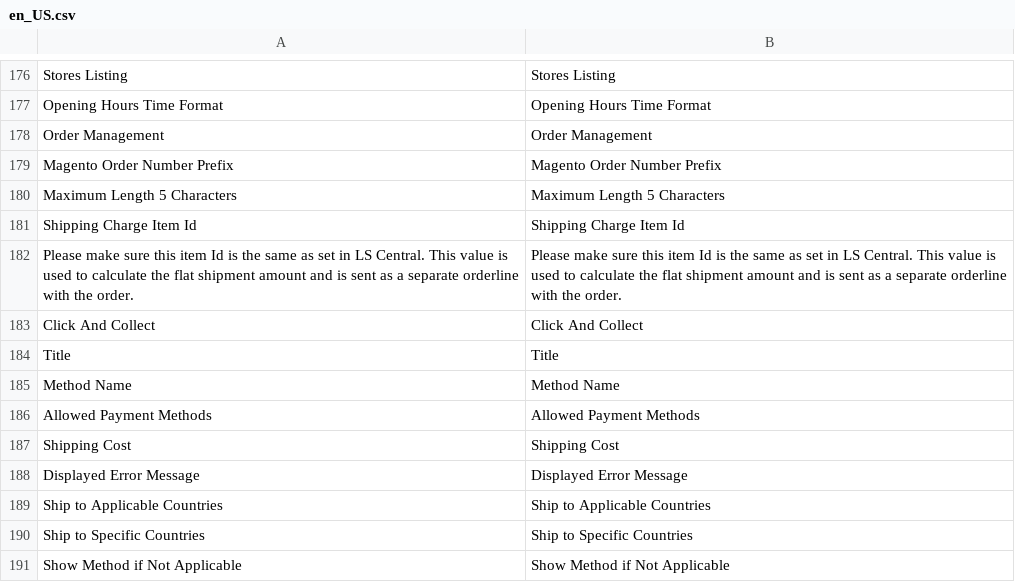
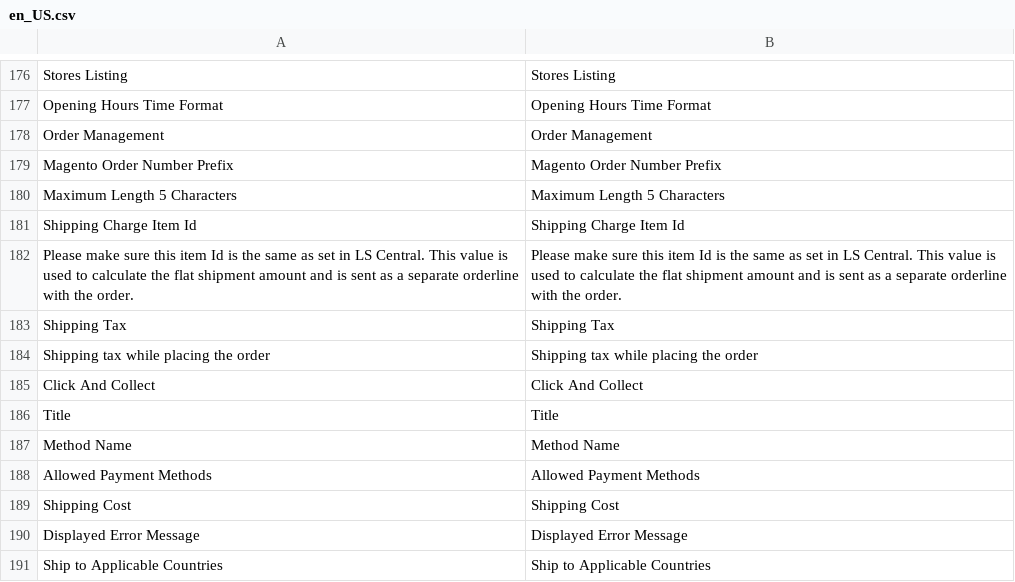
Before and after one commit to lsretailomni/lsmag-two, a CSV file: src/Omni/i18n/en_US.csv, drawn as a sheet; only a part is shown, gaps mark what is left out; the shorter side is filled out with more unchanged rows; the diff names each change by its address in the sheet, - before the commit and + after, or states it on an @@ line.

Commit message:
[OMNI-5466] Issue with tax on shipping amount

```diff
--- a/src/Omni/i18n/en_US.csv
+++ b/src/Omni/i18n/en_US.csv
+row 183: Shipping Tax | Shipping Tax
+row 184: Shipping tax while placing the order | Shipping tax while placing the order
```
Also changed, not shown: 6 other files.
